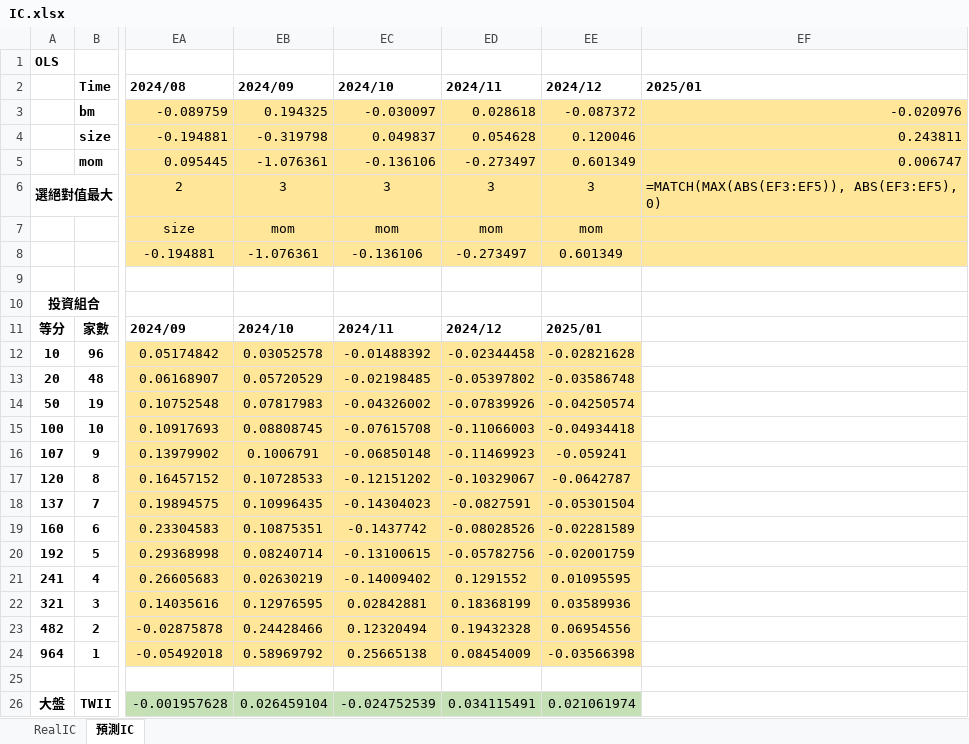
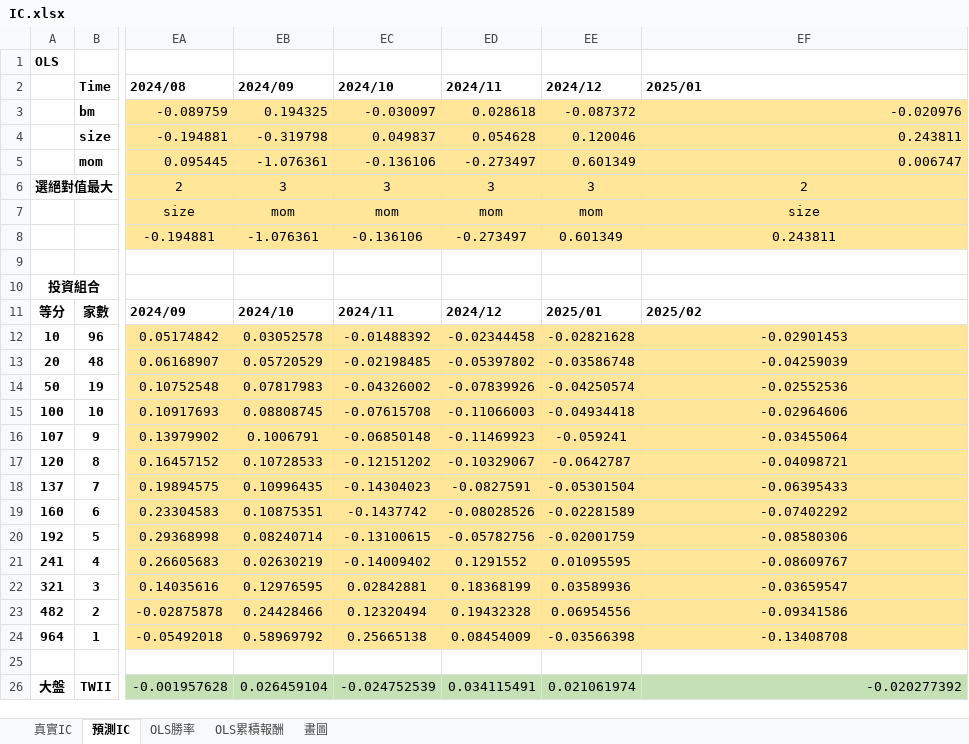
Before and after one commit to SHUWEI-HO/SCU_HW, an Excel workbook: 金融科技/data/IC.xlsx, sheet 預測IC, drawn as a sheet; only a part is shown, gaps mark what is left out; values as stored, in another font and other column widths than the file's, no borders; formulas without a stored value are shown as written; the diff names each change by its address in the sheet, - before the commit and + after, or states it on an @@ line.

```diff
--- a/金融科技/data/IC.xlsx (sheet 預測IC)
+++ b/金融科技/data/IC.xlsx (sheet 預測IC)
-sheet tab: RealIC
+sheet tab: 真實IC
+sheet tab: OLS勝率
+sheet tab: OLS累積報酬
+sheet tab: 畫圖
-EF6 (2025/01): =MATCH(MAX(ABS(EF3:EF5)), ABS(EF3:EF5), 0)
+EF6 (2025/01): 2
-EF6 alignment: left
+EF6 alignment: center
-EF7 (2025/01): (empty)
+EF7 (2025/01): size
-EF8 (2025/01): (empty)
+EF8 (2025/01): 0.243811
-EF11 (2025/01): (empty)
+EF11 (2025/01): 2025/02
-EF12 (2025/01): (empty)
+EF12 (2025/01): -0.02901453
-EF12:EF24 fill: none
+EF12:EF24 fill: #FFE699
-EF13 (2025/01): (empty)
+EF13 (2025/01): -0.04259039
-EF14 (2025/01): (empty)
+EF14 (2025/01): -0.02552536
-EF15 (2025/01): (empty)
+EF15 (2025/01): -0.02964606
-EF16 (2025/01): (empty)
+EF16 (2025/01): -0.03455064
-EF17 (2025/01): (empty)
+EF17 (2025/01): -0.04098721
-EF18 (2025/01): (empty)
+EF18 (2025/01): -0.06395433
-EF19 (2025/01): (empty)
+EF19 (2025/01): -0.07402292
-EF20 (2025/01): (empty)
+EF20 (2025/01): -0.08580306
-EF21 (2025/01): (empty)
+EF21 (2025/01): -0.08609767
-EF22 (2025/01): (empty)
+EF22 (2025/01): -0.03659547
-EF23 (2025/01): (empty)
+EF23 (2025/01): -0.09341586
-EF24 (2025/01): (empty)
+EF24 (2025/01): -0.13408708
-EF26 (2025/01): (empty)
+EF26 (2025/01): -0.020277392
-EF26 fill: none
+EF26 fill: #C5E0B4
```
Also changed, not shown: sheet 真實IC, charts or pictures, 2 other files.
